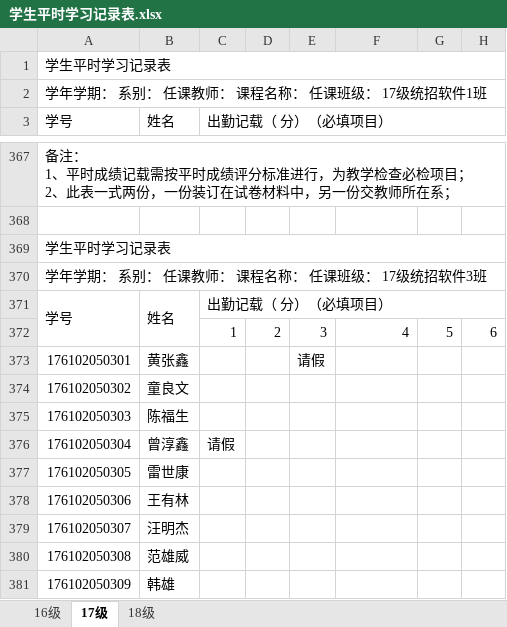
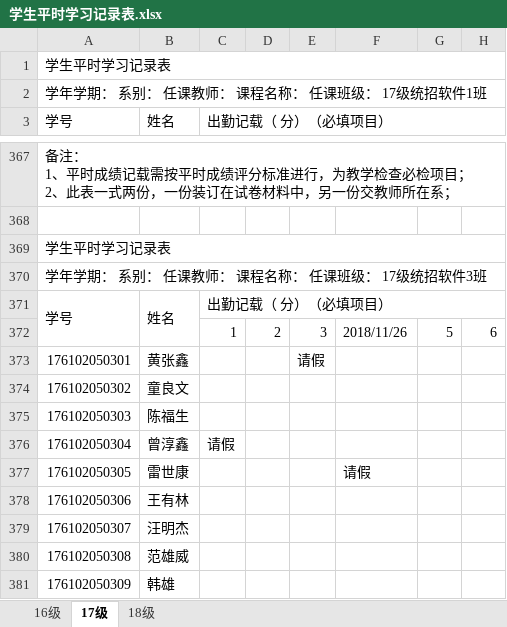
Before and after one commit to zhou514/MyGitHub, an Excel workbook: 学生平时学习记录表.xlsx, sheet 17级, drawn as a sheet; only a part is shown, gaps mark what is left out; values as stored, in another font and other column widths than the file's, no cell formats; the diff names each change by its address in the sheet, - before the commit and + after, or states it on an @@ line.

Commit message:
点名

```diff
--- a/学生平时学习记录表.xlsx (sheet 17级)
+++ b/学生平时学习记录表.xlsx (sheet 17级)
-F372: 4
+F372: 2018/11/26
-F377: (empty)
+F377: 请假
```
Also changed, not shown: cell formats.
